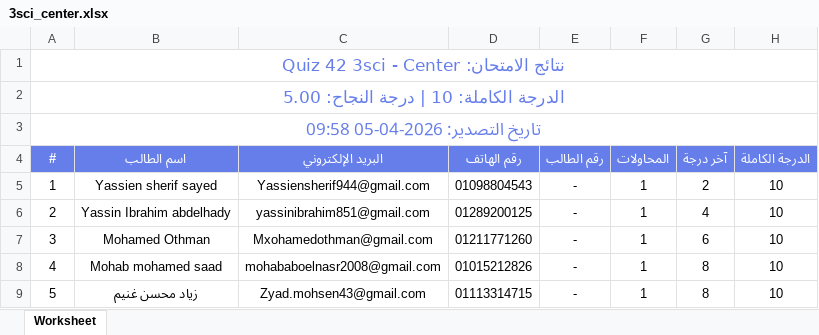
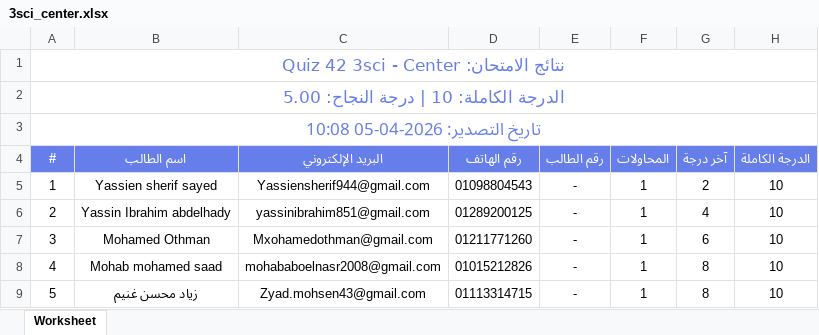
Before and after one commit to Harvovich/Marks-csv, an Excel workbook: 3sci_center.xlsx, sheet Worksheet, drawn as a sheet; only a part is shown; values as stored, in another font and other column widths than the file's, no borders; the diff names each change by its address in the sheet, - before the commit and + after, or states it on an @@ line.

```diff
--- a/3sci_center.xlsx (sheet Worksheet)
+++ b/3sci_center.xlsx (sheet Worksheet)
-A3 (#): تاريخ التصدير: 2026-04-05 09:58
+A3 (#): تاريخ التصدير: 2026-04-05 10:08
```
